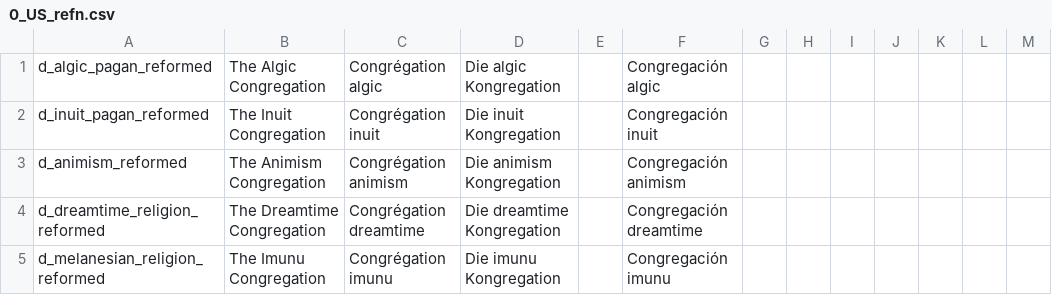
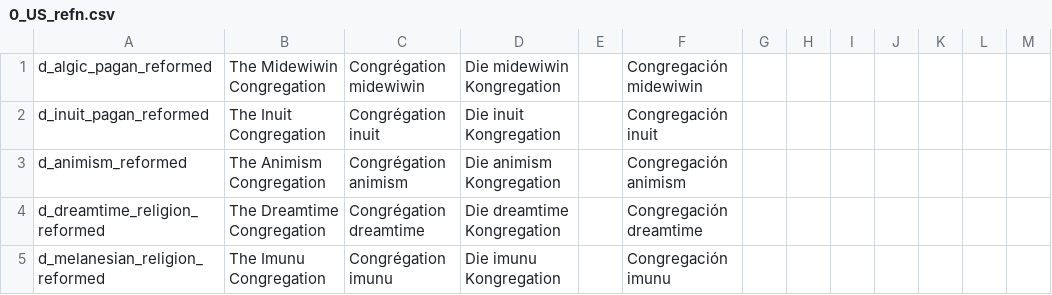
Before and after one commit to 00matthew2000/Lux-Ultima, a CSV file: localisation/0_US_refn.csv, drawn as a sheet; only a part is shown; the diff names each change by its address in the sheet, - before the commit and + after, or states it on an @@ line.

```diff
--- a/localisation/0_US_refn.csv
+++ b/localisation/0_US_refn.csv
-B1: The Algic Congregation
+B1: The Midewiwin Congregation
-C1: Congrégation algic
+C1: Congrégation midewiwin
-D1: Die algic Kongregation
+D1: Die midewiwin Kongregation
-F1: Congregación algic
+F1: Congregación midewiwin
```
Also changed, not shown: localisation/0_US_religions.csv, 1 other file.
